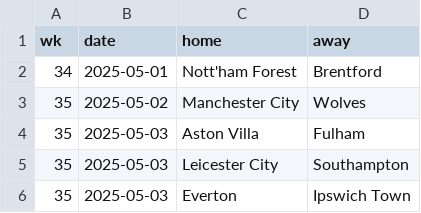
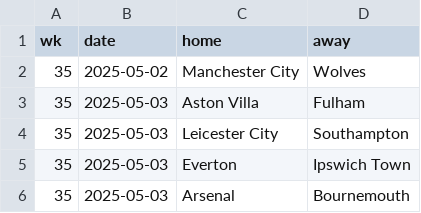
Before and after one commit to Bustami/fpl_team_strength_data, a CSV file: pl_pending_games.csv, drawn as a sheet; only a part is shown; the shorter side is filled out with more unchanged rows; the diff names each change by its address in the sheet, - before the commit and + after, or states it on an @@ line.

```diff
--- a/pl_pending_games.csv
+++ b/pl_pending_games.csv
-row 2: 34 | 2025-05-01 | Nott'ham Forest | Brentford
```
Also changed, not shown: pl_team_performance_raw_data.csv.
